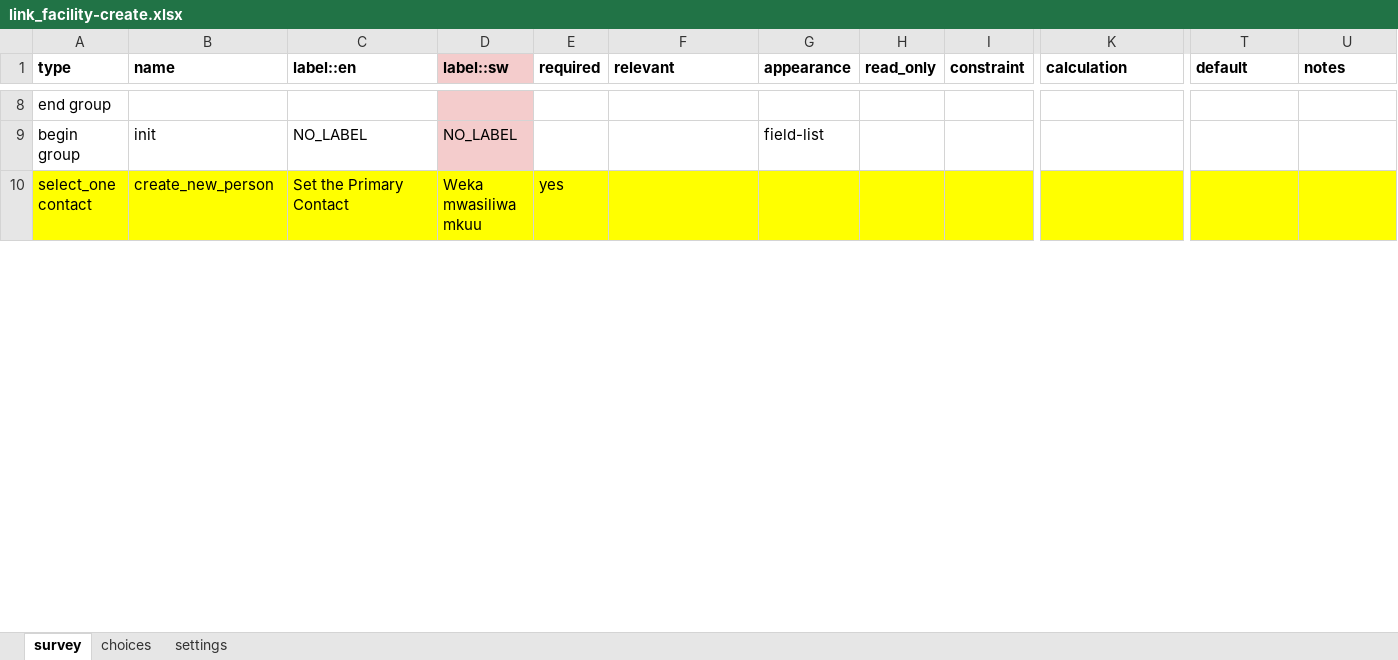
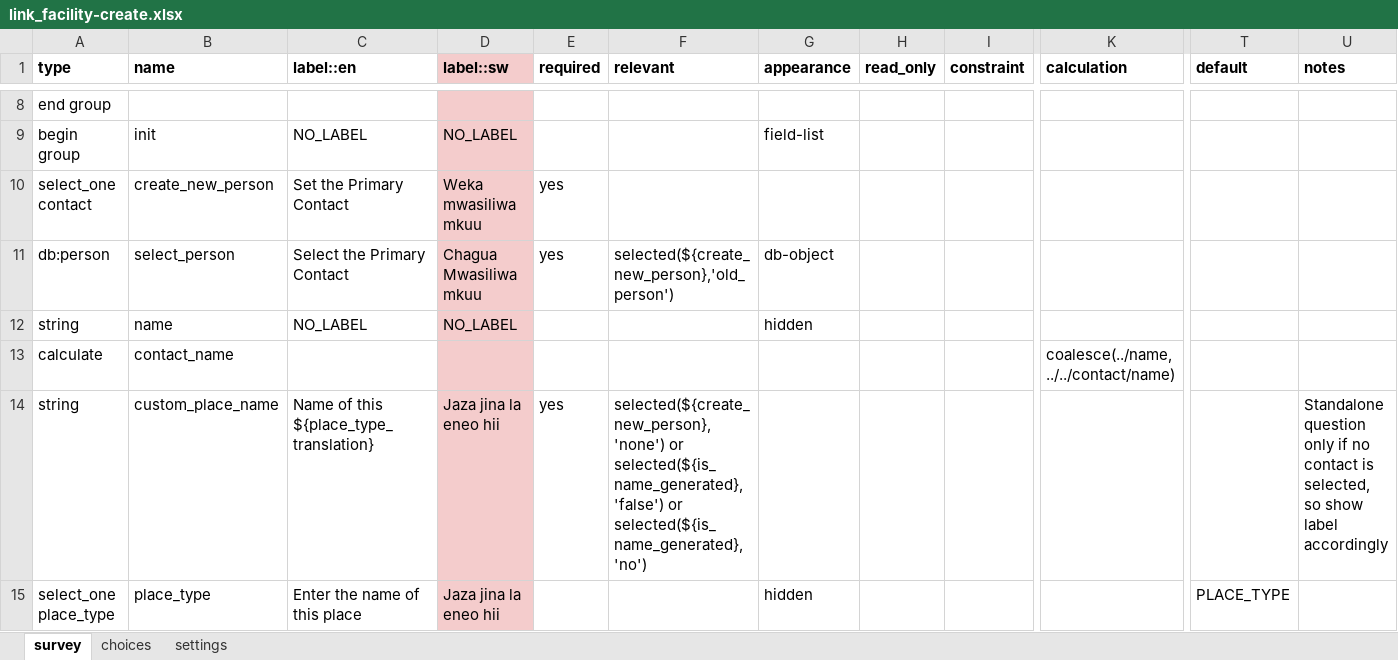
Before and after one commit to oyierp/community-testing-config-test, an Excel workbook: forms/contact/link_facility-create.xlsx, sheet survey, drawn as a sheet; only a part is shown, gaps mark what is left out; values as stored, in another font and other column widths than the file's, no borders; conditional formats not drawn; rows hold the shown columns only; the diff covers the shown part only; the diff names each change by its address in the sheet, - before the commit and + after, or states it on an @@ line.

```diff
--- a/forms/contact/link_facility-create.xlsx (sheet survey)
+++ b/forms/contact/link_facility-create.xlsx (sheet survey)
-A10:C10 fill: #FFFF00
+A10:C10 fill: none
-D10 fill: #FFFF00
+D10 fill: #F4CCCC
-E10:K10 fill: #FFFF00
+E10:K10 fill: none
-T10:U10 fill: #FFFF00
+T10:U10 fill: none
+row 11: db:person | select_person | Select the Primary Contact | Chagua Mwasiliwa mkuu | yes | selected(${create_new_person},'old_person') | db-object
+row 12: string | name | NO_LABEL | NO_LABEL |  |  | hidden
+row 13: calculate | contact_name |  |  |  |  |  |  |  | coalesce(../name, ../../contact/name)
+row 14: string | custom_place_name | Name of this ${place_type_translation} | Jaza jina la eneo hii | yes | selected(${create_new_person},'none') or selected(${is_name_generated}, 'false') or selected(${is_name_generated}, 'no') |  |  |  |  |  | Standalone question only if no contact is selected, so show label accordingly
+row 15: select_one place_type | place_type | Enter the name of this place | Jaza jina la eneo hii |  |  | hidden |  |  |  | PLACE_TYPE
```
Also changed, not shown: 4 added rows, 1 edited cell and cell formats elsewhere in this sheet, sheet choices, sheet settings, forms/contact/link_facility-edit.xlsx.
